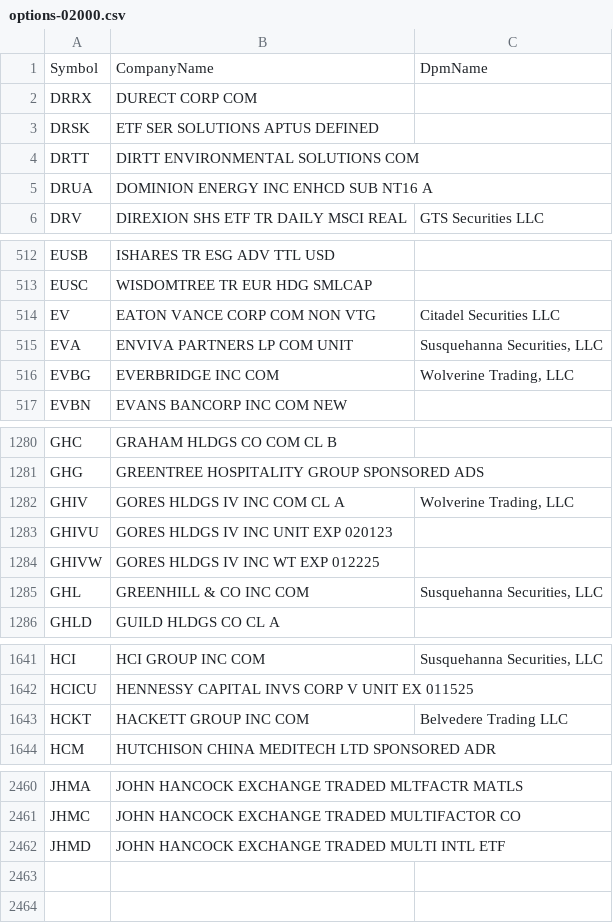
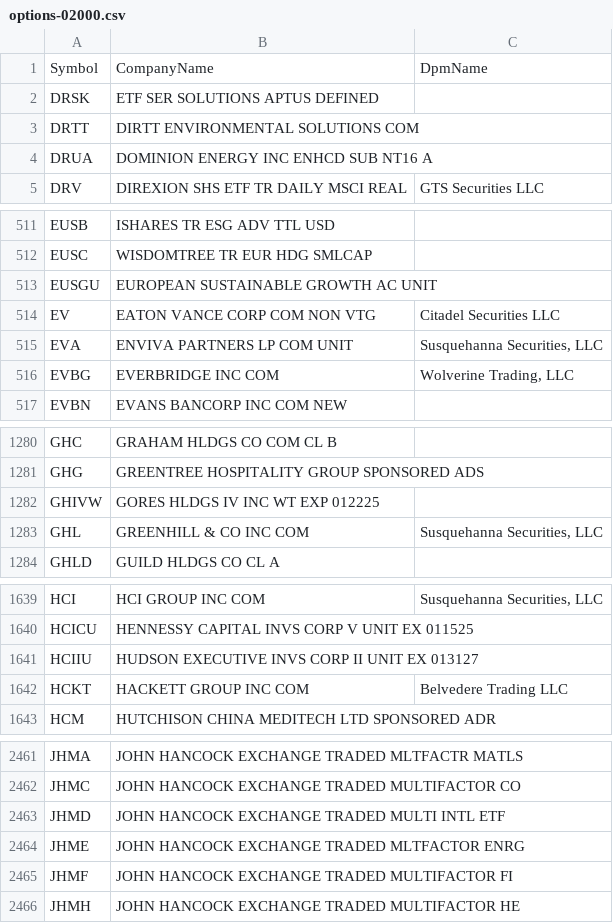
Before and after one commit to haoenhui/usa-optionable-stocks, a CSV file: options-02000.csv, drawn as a sheet; only a part is shown, gaps mark what is left out; removed rows and columns are numbered as before the commit, all else as after; the diff covers the shown part only; the diff names each change by its address in the sheet, - before the commit and + after, or states it on an @@ line.

```diff
--- a/options-02000.csv
+++ b/options-02000.csv
-row 2: DRRX | DURECT CORP COM
+row 513: EUSGU | EUROPEAN SUSTAINABLE GROWTH AC UNIT
-row 1282: GHIV | GORES HLDGS IV INC COM CL A | Wolverine Trading, LLC
-row 1283: GHIVU | GORES HLDGS IV INC UNIT EXP 020123
+row 1641: HCIIU | HUDSON EXECUTIVE INVS CORP II UNIT EX 013127
+row 2464: JHME | JOHN HANCOCK EXCHANGE TRADED MLTFACTOR ENRG
+row 2465: JHMF | JOHN HANCOCK EXCHANGE TRADED MULTIFACTOR FI
+row 2466: JHMH | JOHN HANCOCK EXCHANGE TRADED MULTIFACTOR HE
```
Also changed, not shown: 2 added rows elsewhere in this file, options-00000.csv, options-04000.csv, 1 other file.
